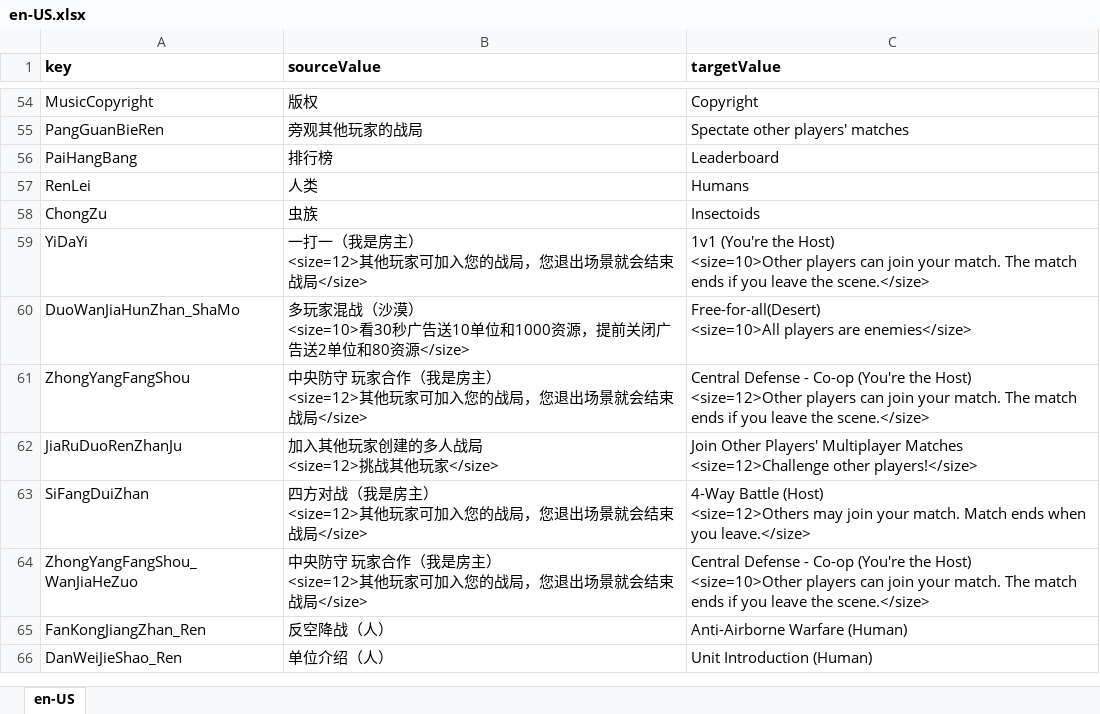
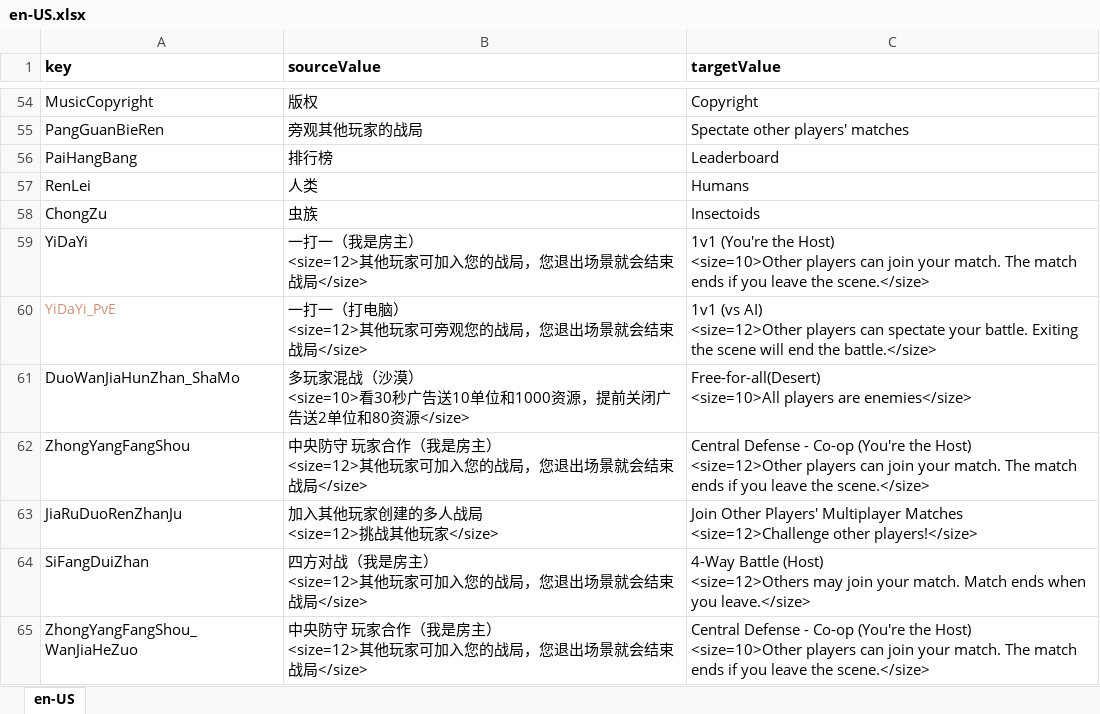
Before and after one commit to 544898458/cocos-creator38-demo, an Excel workbook: assets/翻译/en-US.xlsx, sheet en-US, drawn as a sheet; only a part is shown, gaps mark what is left out; the shorter side is filled out with more unchanged rows; values as stored, in another font and other column widths than the file's, no borders; ↵ is a line break in a cell; the diff names each change by its address in the sheet, - before the commit and + after, or states it on an @@ line.

```diff
--- a/assets/翻译/en-US.xlsx (sheet en-US)
+++ b/assets/翻译/en-US.xlsx (sheet en-US)
+row 60: YiDaYi_PvE | 一打一（打电脑） ↵ <size=12>其他玩家可旁观您的战局，您退出场景就会结束战局</size> | 1v1 (vs AI) ↵ <size=12>Other players can spectate your battle. Exiting the scene will end the battle.</size>
```
Also changed, not shown: assets/翻译/zh-Hans-CN.xlsx, 8 other files.
